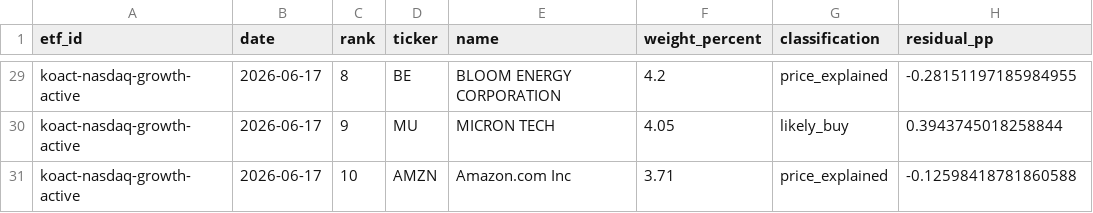
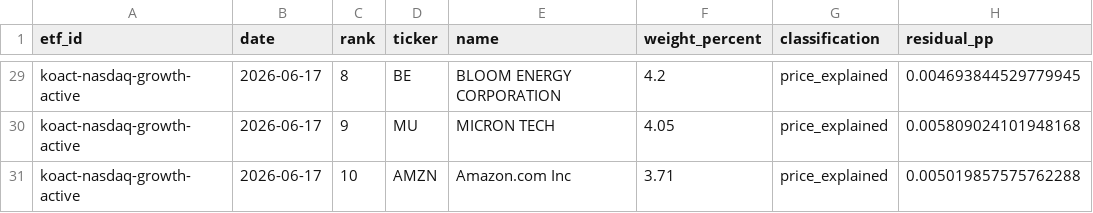
Before and after one commit to SonChangGi/etf-tracking, a CSV file: data/latest-summary.csv, drawn as a sheet; only a part is shown, gaps mark what is left out; the diff covers the shown part only; the diff names each change by its address in the sheet, - before the commit and + after, or states it on an @@ line.

Commit message:
Make ETF weight attribution economically auditable
Prefer provider KRW unit-value returns for KRW NAV weight attribution, expose per-row date/source basis, and separate TOP10 membership from residual buy/sell signals so the dashboard no longer implies zero weights or false price exclusions.

Constraint: Korean ETF weights are KRW NAV weights while TOP10 is only a derived display view.
Rejected: Treating Yahoo/Stooq local close returns as the primary attribution basis | It omits FX effects and can create false residual buy/sell signals.
Rejected: Collapsing TOP10 membership and economic residual into one badge | It confuses rank movement with inferred trading pressure.
Confidence: high
Scope-risk: moderate
Directive: Preserve full-holdings decomposition, row-level date/source provenance, and soft-fail automation semantics when editing attribution.
Tested: python3 -m py_compile scripts/update_data.py tests/test_update_data.py; node --check assets/app.js; node --check scripts/static-smoke.mjs; git diff --check; npm test; data coherence check for schema/status/top10 joins/dateBasis.
Not-tested: Browser screenshot verification; no browser automation tool was available in this session.

```diff
--- a/data/latest-summary.csv
+++ b/data/latest-summary.csv
-H29 (residual_pp): -0.28151197185984955
+H29 (residual_pp): 0.004693844529779945
-G30 (classification): likely_buy
+G30 (classification): price_explained
-H30 (residual_pp): 0.3943745018258844
+H30 (residual_pp): 0.005809024101948168
-H31 (residual_pp): -0.12598418781860588
+H31 (residual_pp): 0.005019857575762288
```
Also changed, not shown: 30 edited cells elsewhere in this file, 12 other files.
